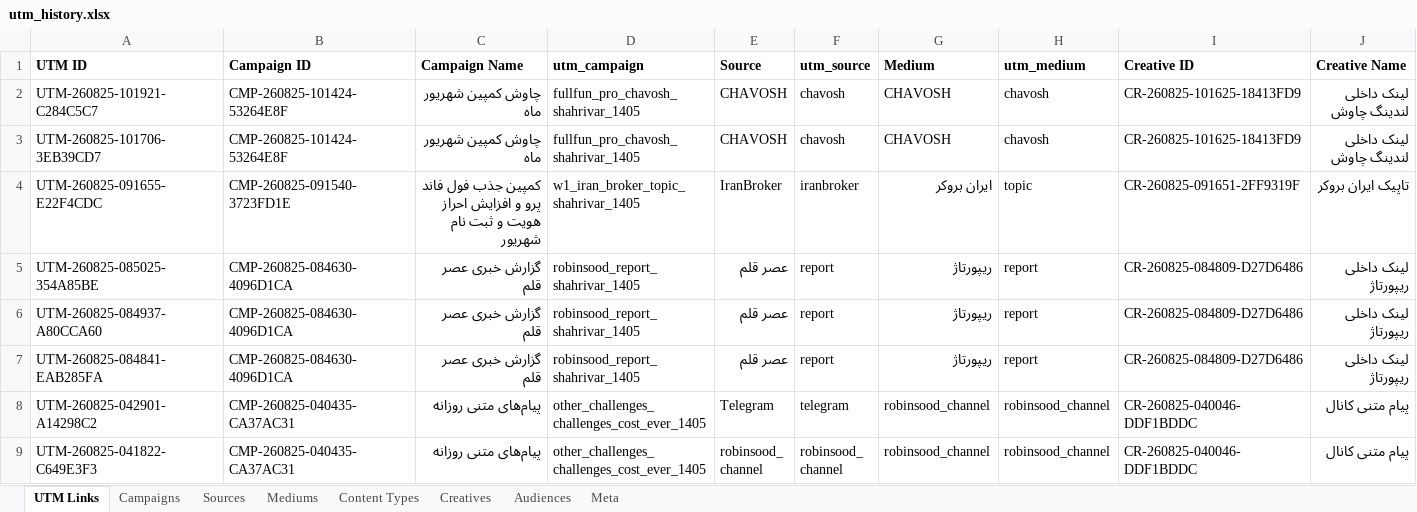
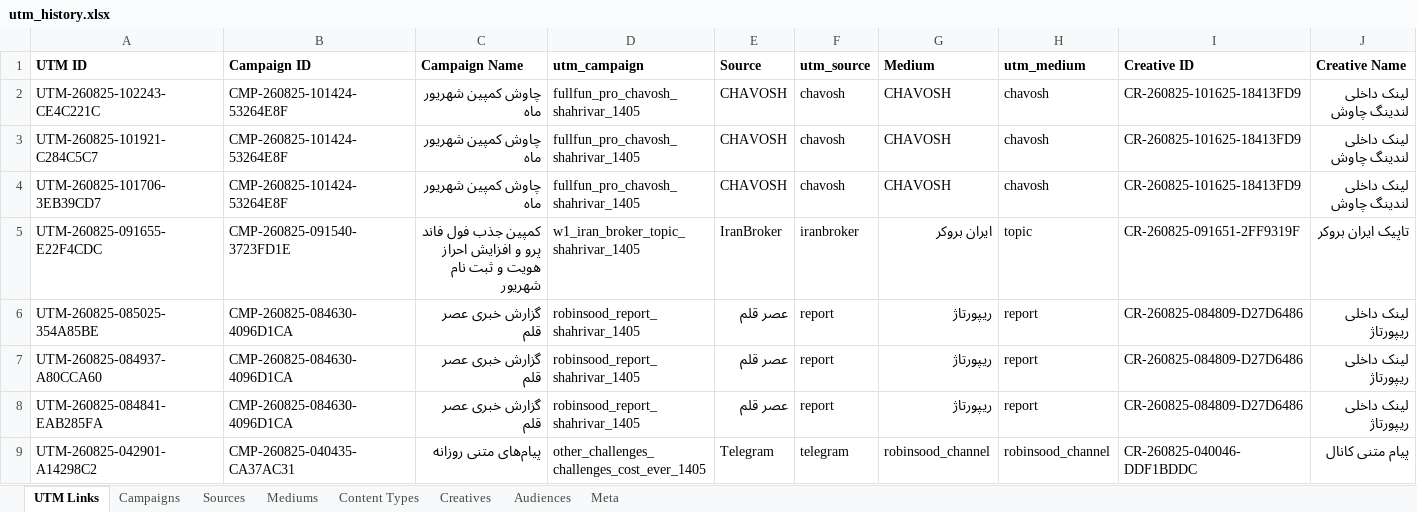
Before and after one commit to omidmoghiseh80-cell/robinsood-utm-manager1, an Excel workbook: exports/utm_history.xlsx, sheet UTM Links, drawn as a sheet; only a part is shown; the shorter side is filled out with more unchanged rows; values as stored, in another font and other column widths than the file's, no borders; rows hold the shown columns only; the diff names each change by its address in the sheet, - before the commit and + after, or states it on an @@ line.

```diff
--- a/exports/utm_history.xlsx (sheet UTM Links)
+++ b/exports/utm_history.xlsx (sheet UTM Links)
+row 2: UTM-260825-102243-CE4C221C | CMP-260825-101424-53264E8F | چاوش کمپین شهریور ماه | fullfun_pro_chavosh_shahrivar_1405 | CHAVOSH | chavosh | CHAVOSH | chavosh | CR-260825-101625-18413FD9 | لینک داخلی لندینگ چاوش
```
Also changed, not shown: sheet Meta, 1 other file.
